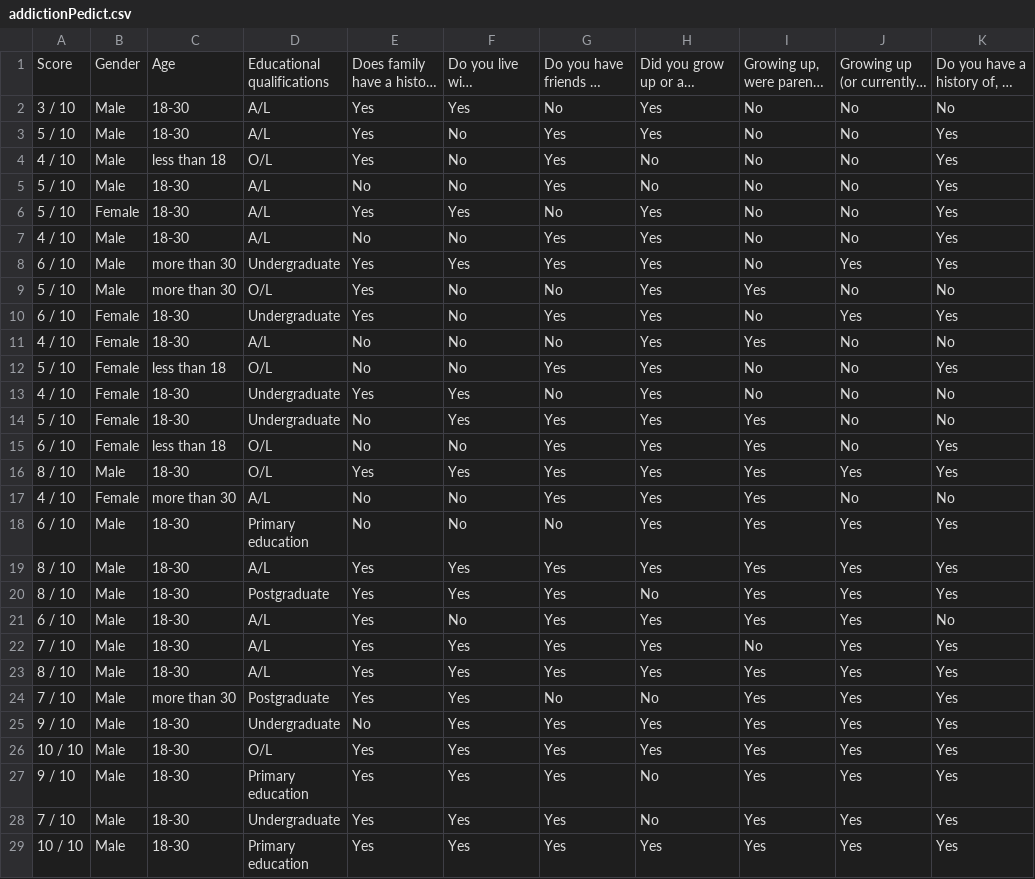
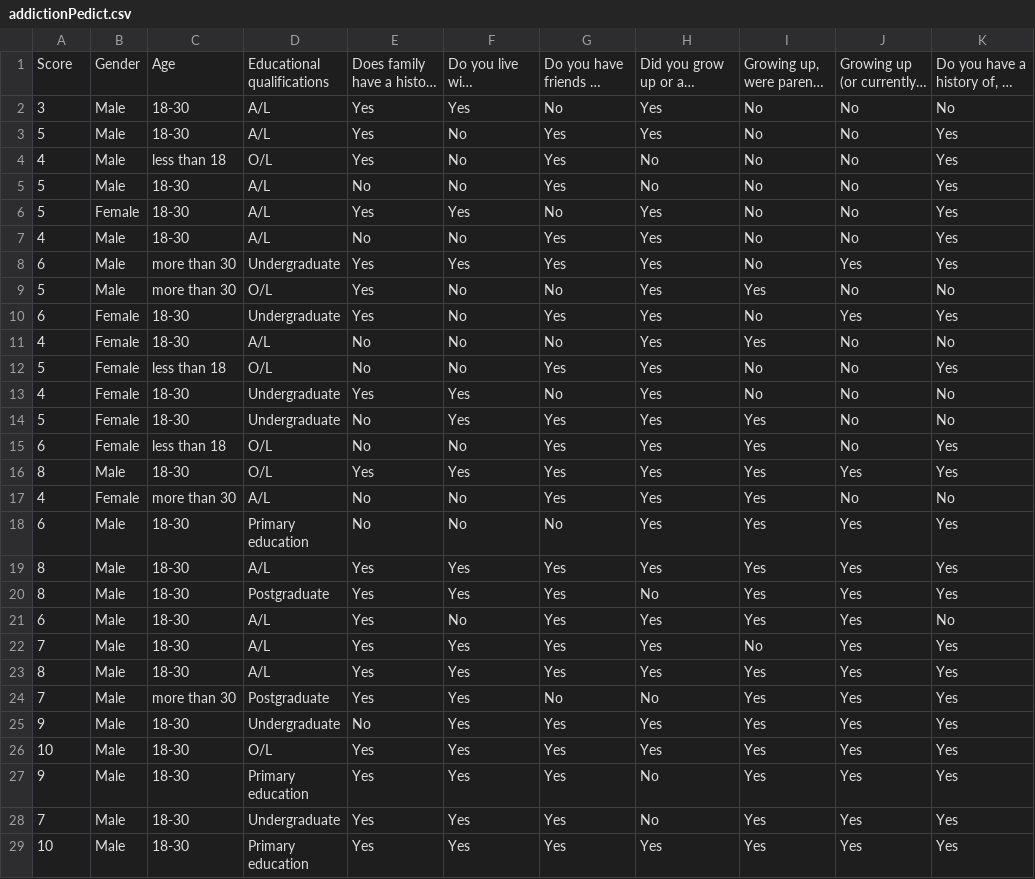
Before and after one commit to bklanuradha/addictionPredict, a CSV file: addictionPedict.csv, drawn as a sheet; only a part is shown; long unchanged cells end in …; the diff covers the shown part only; the diff names each change by its address in the sheet, - before the commit and + after, or states it on an @@ line.

Commit message:
Update addictionPedict.csv

```diff
--- a/addictionPedict.csv
+++ b/addictionPedict.csv
-A2: 3 / 10
+A2: 3
-A3: 5 / 10
+A3: 5
-A4: 4 / 10
+A4: 4
-A5:A6: 5 / 10
+A5:A6: 5
-A7: 4 / 10
+A7: 4
-A8: 6 / 10
+A8: 6
-A9: 5 / 10
+A9: 5
-A10: 6 / 10
+A10: 6
-A11: 4 / 10
+A11: 4
-A12: 5 / 10
+A12: 5
-A13: 4 / 10
+A13: 4
-A14: 5 / 10
+A14: 5
-A15: 6 / 10
+A15: 6
-A16: 8 / 10
+A16: 8
-A17: 4 / 10
+A17: 4
-A18: 6 / 10
+A18: 6
-A19:A20: 8 / 10
+A19:A20: 8
-A21: 6 / 10
+A21: 6
-A22: 7 / 10
+A22: 7
-A23: 8 / 10
+A23: 8
-A24: 7 / 10
+A24: 7
-A25: 9 / 10
+A25: 9
-A26: 10 / 10
+A26: 10
-A27: 9 / 10
+A27: 9
-A28: 7 / 10
+A28: 7
-A29: 10 / 10
+A29: 10
```
Also changed, not shown: 11 edited cells elsewhere in this file.
